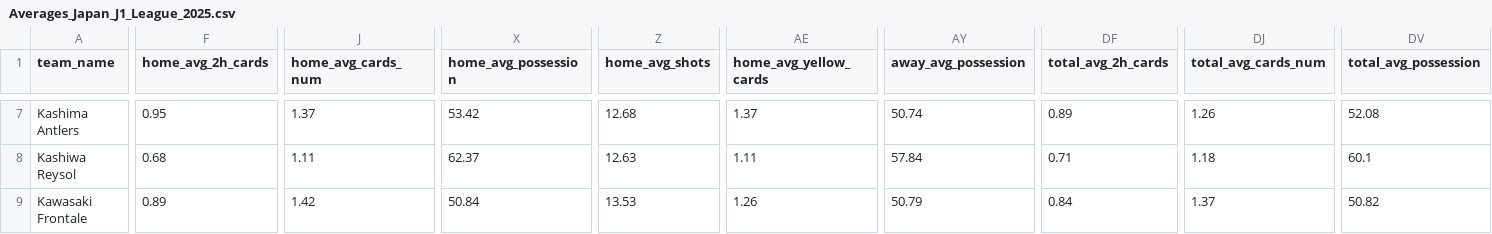
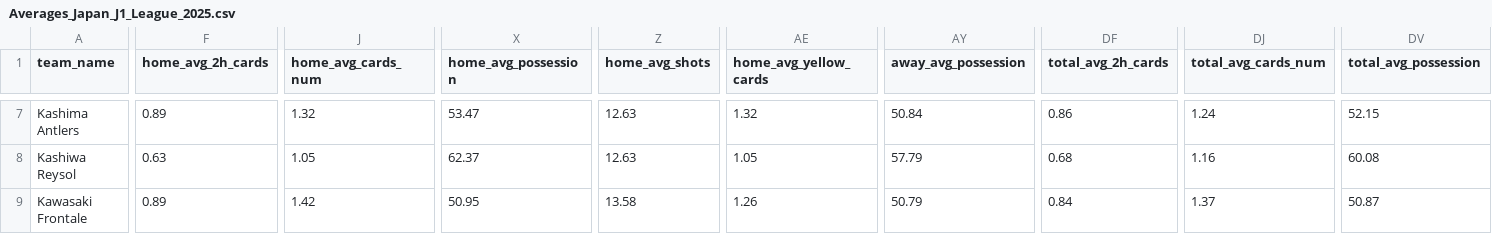
Before and after one commit to aimidas1/aimidas1, a CSV file: csv/teams/leagues/Averages_Japan_J1_League_2025.csv, drawn as a sheet; only a part is shown, gaps mark what is left out; the diff covers the shown part only; the diff names each change by its address in the sheet, - before the commit and + after, or states it on an @@ line.

```diff
--- a/csv/teams/leagues/Averages_Japan_J1_League_2025.csv
+++ b/csv/teams/leagues/Averages_Japan_J1_League_2025.csv
-F7 (home_avg_2h_cards): 0.95
+F7 (home_avg_2h_cards): 0.89
-J7 (home_avg_cards_num): 1.37
+J7 (home_avg_cards_num): 1.32
-X7 (home_avg_possession): 53.42
+X7 (home_avg_possession): 53.47
-Z7 (home_avg_shots): 12.68
+Z7 (home_avg_shots): 12.63
-AE7 (home_avg_yellow_cards): 1.37
+AE7 (home_avg_yellow_cards): 1.32
-AY7 (away_avg_possession): 50.74
+AY7 (away_avg_possession): 50.84
-DF7 (total_avg_2h_cards): 0.89
+DF7 (total_avg_2h_cards): 0.86
-DJ7 (total_avg_cards_num): 1.26
+DJ7 (total_avg_cards_num): 1.24
-DV7 (total_avg_possession): 52.08
+DV7 (total_avg_possession): 52.15
-F8 (home_avg_2h_cards): 0.68
+F8 (home_avg_2h_cards): 0.63
-J8 (home_avg_cards_num): 1.11
+J8 (home_avg_cards_num): 1.05
-AE8 (home_avg_yellow_cards): 1.11
+AE8 (home_avg_yellow_cards): 1.05
-AY8 (away_avg_possession): 57.84
+AY8 (away_avg_possession): 57.79
-DF8 (total_avg_2h_cards): 0.71
+DF8 (total_avg_2h_cards): 0.68
-DJ8 (total_avg_cards_num): 1.18
+DJ8 (total_avg_cards_num): 1.16
-DV8 (total_avg_possession): 60.1
+DV8 (total_avg_possession): 60.08
-X9 (home_avg_possession): 50.84
+X9 (home_avg_possession): 50.95
-Z9 (home_avg_shots): 13.53
+Z9 (home_avg_shots): 13.58
-DV9 (total_avg_possession): 50.82
+DV9 (total_avg_possession): 50.87
```
Also changed, not shown: 98 edited cells elsewhere in this file.
